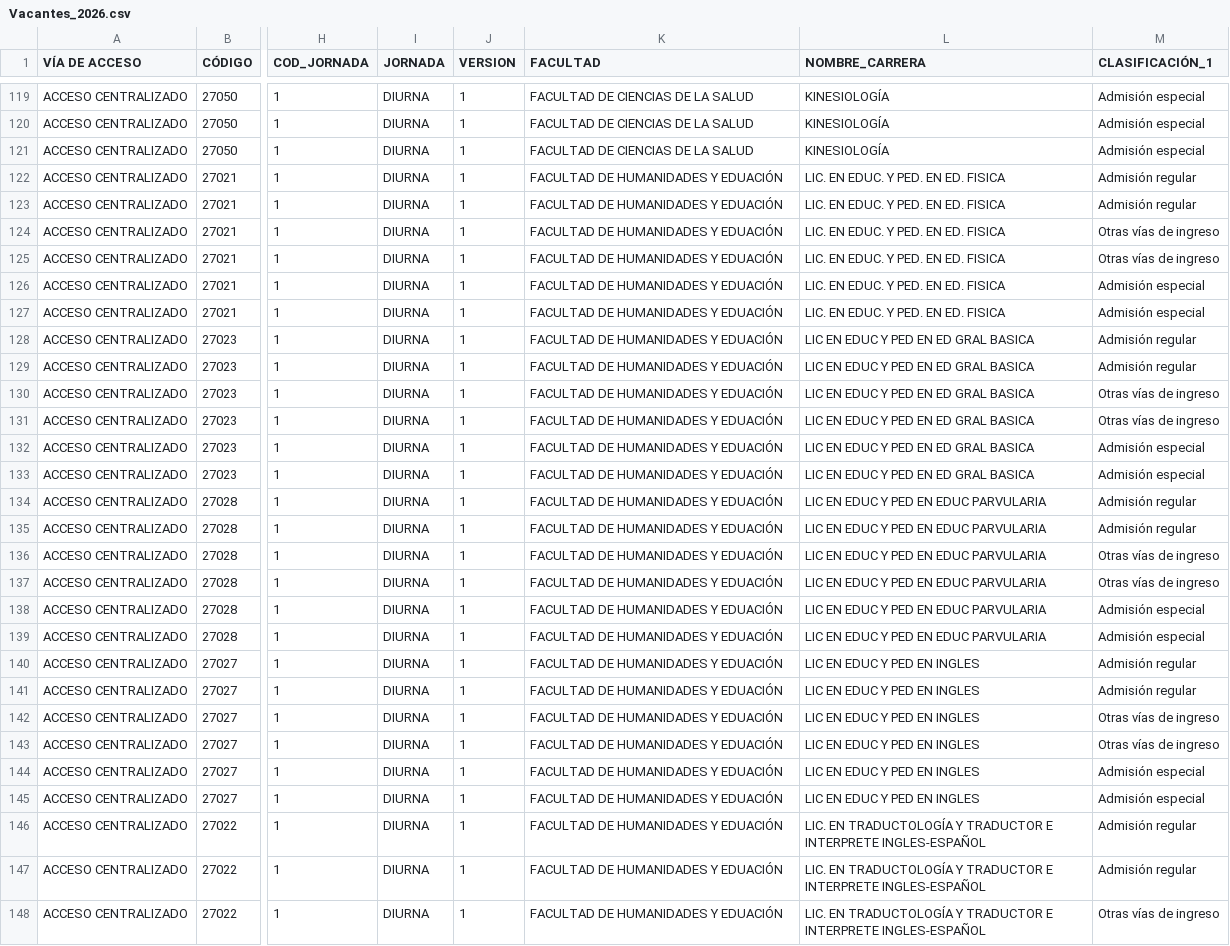
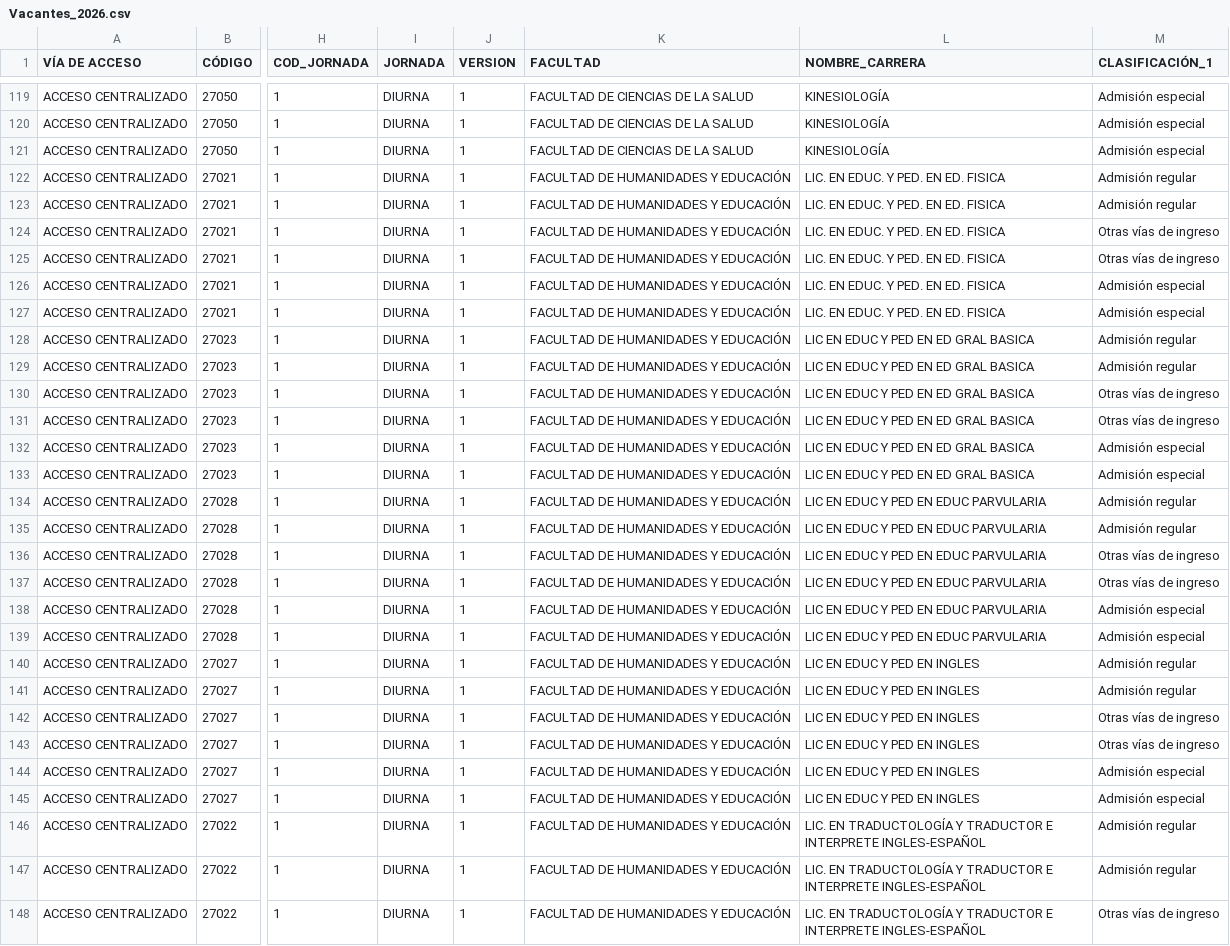
Before and after one commit to rulehial/UDA, a CSV file: Vacantes_2026.csv, drawn as a sheet; only a part is shown, gaps mark what is left out; the diff covers the shown part only; the diff names each change by its address in the sheet, - before the commit and + after, or states it on an @@ line.

Commit message:
Update Vacantes_2026.csv

```diff
--- a/Vacantes_2026.csv
+++ b/Vacantes_2026.csv
-K122:K148 (FACULTAD): FACULTAD DE HUMANIDADES Y EDUACIÓN
+K122:K148 (FACULTAD): FACULTAD DE HUMANIDADES Y EDUCACIÓN
```
Also changed, not shown: 12 edited cells elsewhere in this file.
